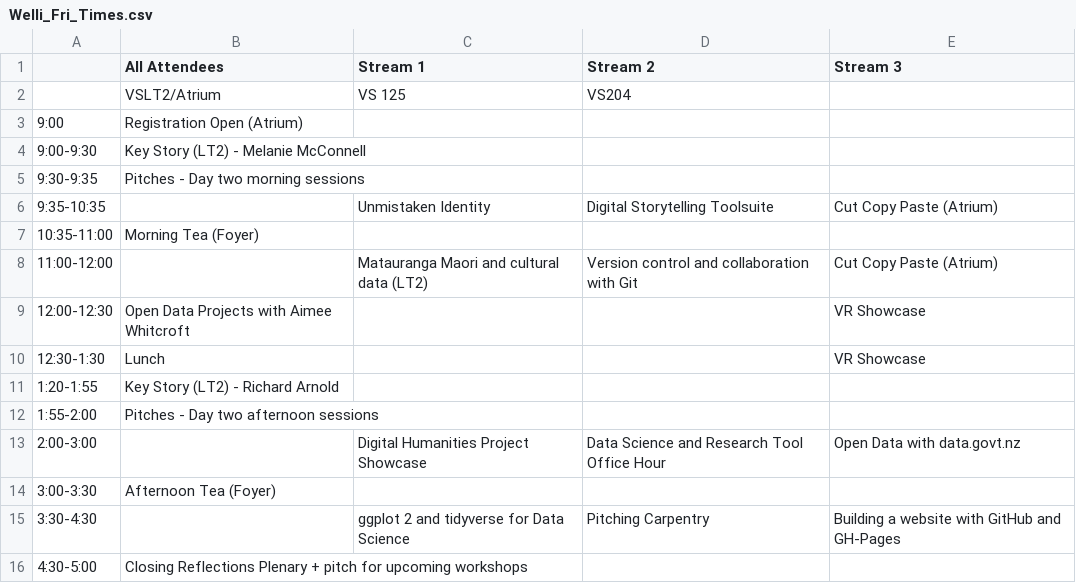
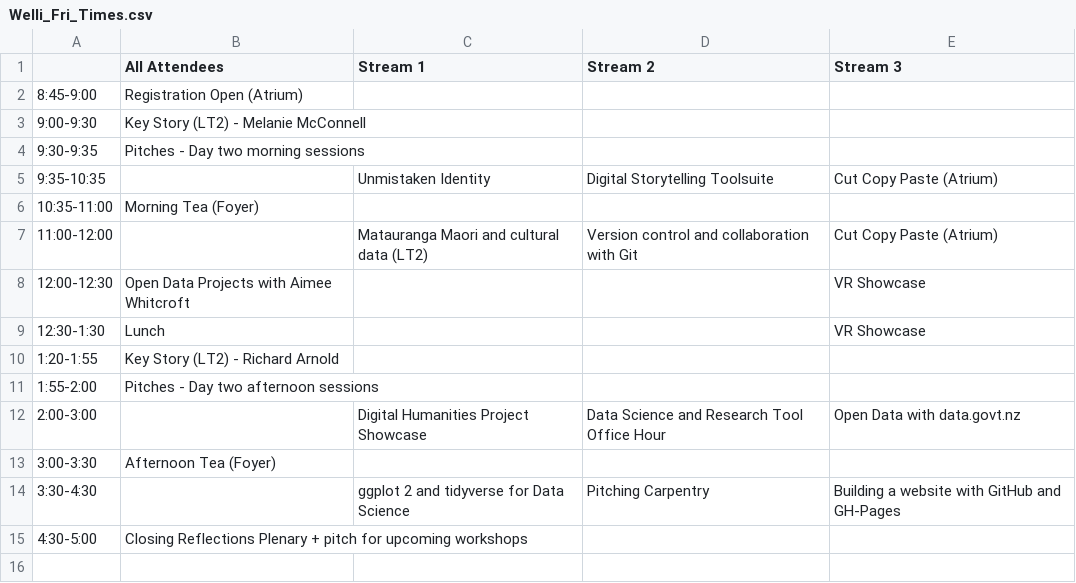
Before and after one commit to resbaz/resbaz2019, a CSV file: wellington/Welli_Fri_Times.csv, drawn as a sheet.

Commit message:
Update Welli_Fri_Times.csv

```diff
--- a/wellington/Welli_Fri_Times.csv
+++ b/wellington/Welli_Fri_Times.csv
@@ -1,4 +1,3 @@
 ,All Attendees,Stream 1 ,Stream 2,Stream 3
-,VSLT2/Atrium,VS 125,VS204,
-9:00,Registration Open (Atrium),,,
+8:45-9:00,Registration Open (Atrium),,,
 9:00-9:30,Key Story (LT2) - Melanie McConnell,,,
```
